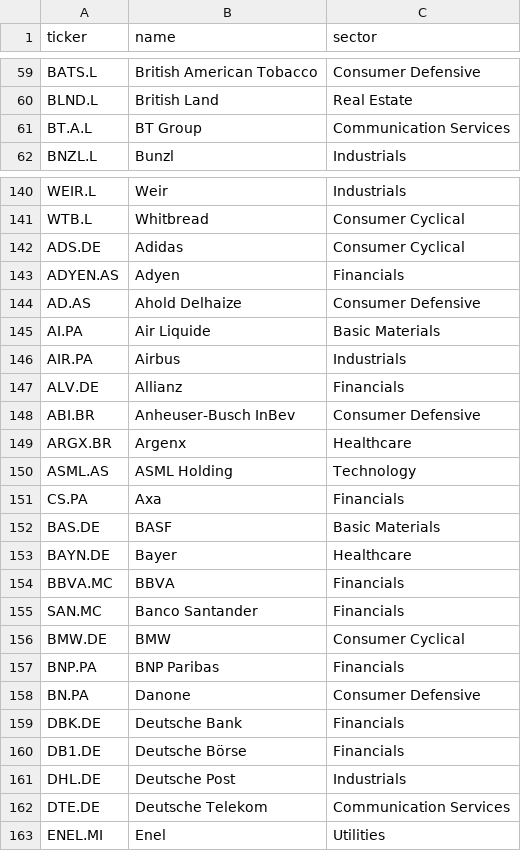
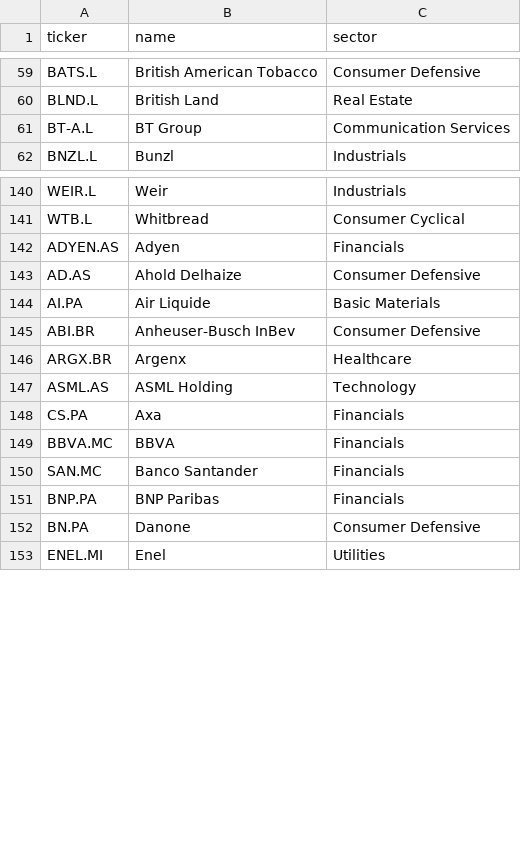
Before and after one commit to Hliaskon/My_Investor_expert, a CSV file: watchlist_europe.csv, drawn as a sheet; only a part is shown, gaps mark what is left out; the diff covers the shown part only.

```diff
--- a/watchlist_europe.csv
+++ b/watchlist_europe.csv
@@ -60,3 +60,3 @@ BATS.L,British American Tobacco,Consumer Defensive
 BLND.L,British Land,Real Estate
-BT.A.L,BT Group,Communication Services
+BT-A.L,BT Group,Communication Services
 BNZL.L,Bunzl,Industrials
@@ -141,3 +141,2 @@ WEIR.L,Weir,Industrials
 WTB.L,Whitbread,Consumer Cyclical
-ADS.DE,Adidas,Consumer Cyclical
 ADYEN.AS,Adyen,Financials
@@ -145,4 +144,2 @@ AD.AS,Ahold Delhaize,Consumer Defensive
 AI.PA,Air Liquide,Basic Materials
-AIR.PA,Airbus,Industrials
-ALV.DE,Allianz,Financials
 ABI.BR,Anheuser-Busch InBev,Consumer Defensive
@@ -151,13 +148,6 @@ ASML.AS,ASML Holding,Technology
 CS.PA,Axa,Financials
-BAS.DE,BASF,Basic Materials
-BAYN.DE,Bayer,Healthcare
 BBVA.MC,BBVA,Financials
 SAN.MC,Banco Santander,Financials
-BMW.DE,BMW,Consumer Cyclical
 BNP.PA,BNP Paribas,Financials
 BN.PA,Danone,Consumer Defensive
-DBK.DE,Deutsche Bank,Financials
-DB1.DE,Deutsche Börse,Financials
-DHL.DE,Deutsche Post,Industrials
-DTE.DE,Deutsche Telekom,Communication Services
 ENEL.MI,Enel,Utilities
```
Also changed, not shown: 7 removed rows and 40 edited cells elsewhere in this file, 2 other files.
